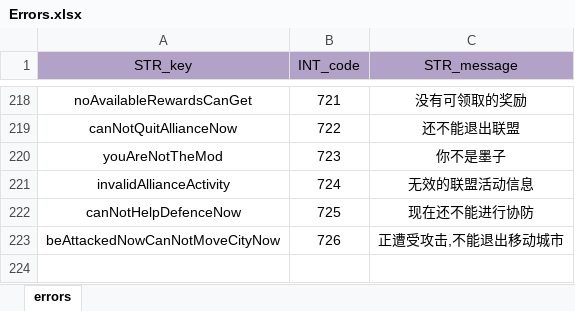
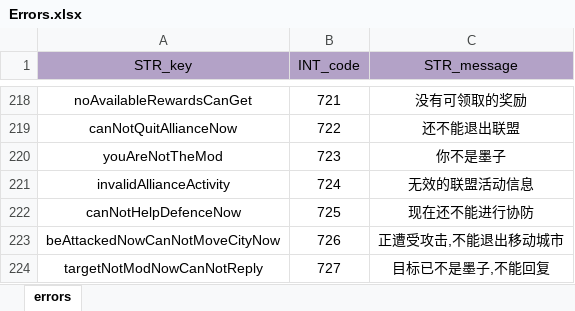
Before and after one commit to ModunZhang/kod_server, an Excel workbook: gameData/shared/Errors.xlsx, sheet errors, drawn as a sheet; only a part is shown, gaps mark what is left out; values as stored, in another font and other column widths than the file's, no borders; the diff names each change by its address in the sheet, - before the commit and + after, or states it on an @@ line.

```diff
--- a/gameData/shared/Errors.xlsx (sheet errors)
+++ b/gameData/shared/Errors.xlsx (sheet errors)
+row 224: targetNotModNowCanNotReply | 727 | 目标已不是墨子,不能回复
```
Also changed, not shown: 4 other files.
